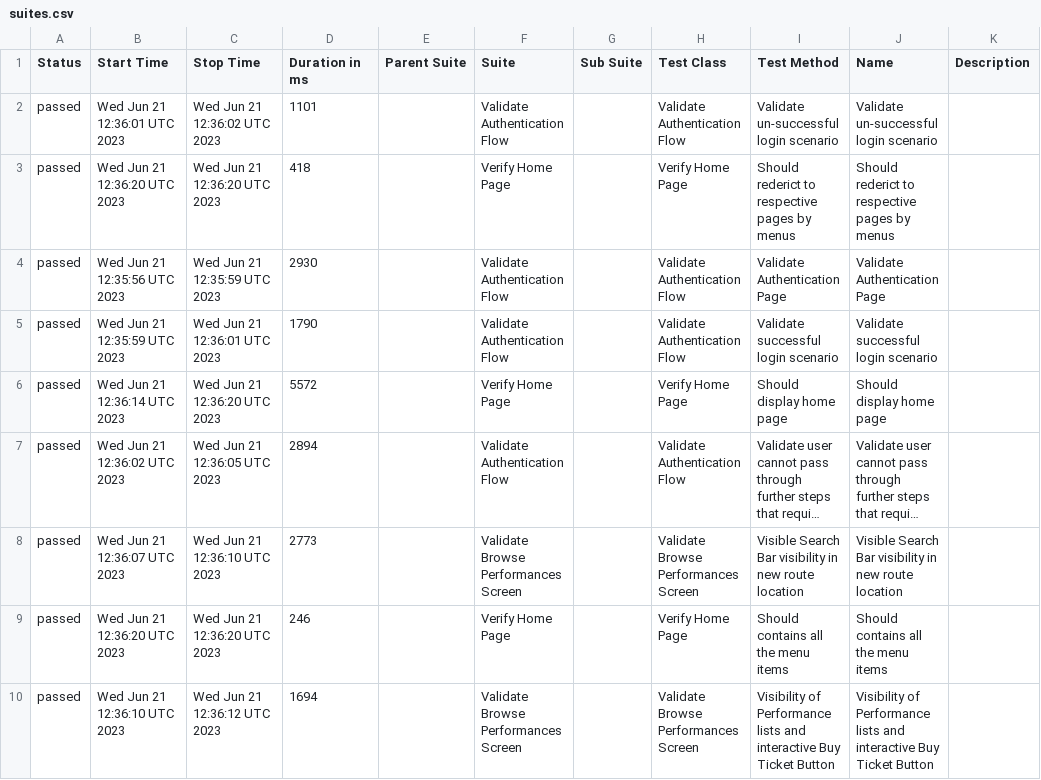
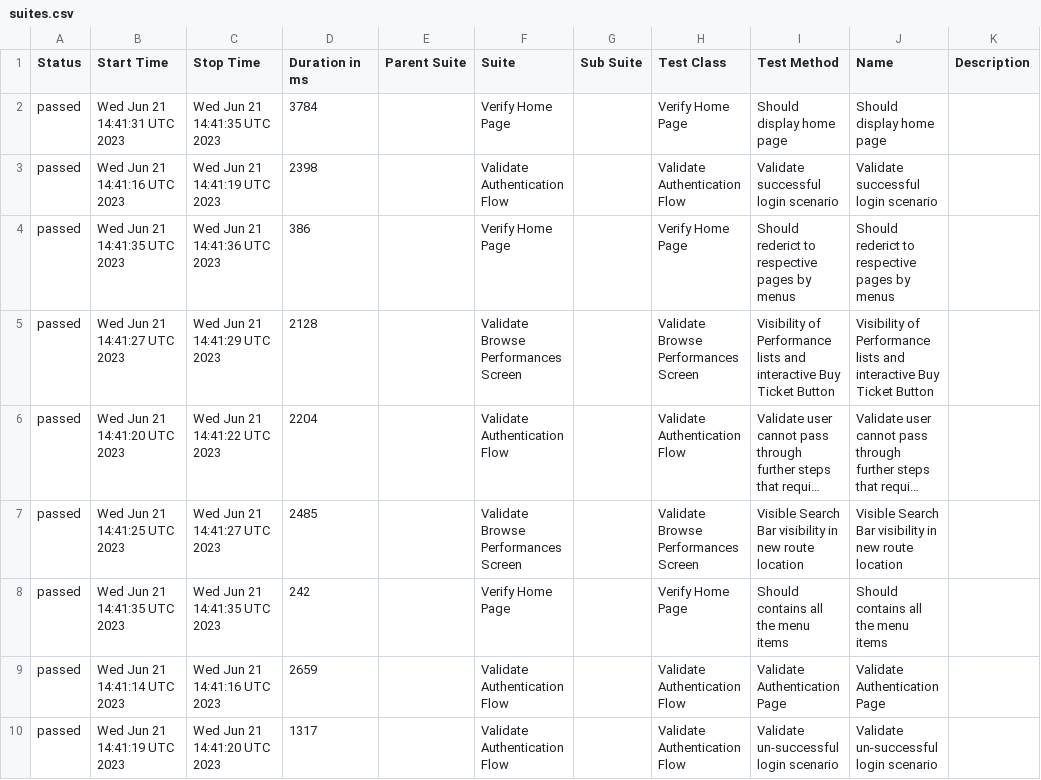
Before and after one commit to mybooking-hub/bookinghub-ui, a CSV file: data/suites.csv, drawn as a sheet; long unchanged cells end in …; removed rows and columns are numbered as before the commit, all else as after; the diff names each change by its address in the sheet, - before the commit and + after, or states it on an @@ line.

```diff
--- a/data/suites.csv
+++ b/data/suites.csv
-row 2: passed | Wed Jun 21 12:36:01 UTC 2023 | Wed Jun 21 12:36:02 UTC 2023 | 1101 |  | Validate Authentication Flow |  | Validate Authentication Flow | Validate un-successful login scenario | Validate un-successful login scenario
-B2 (Start Time): Wed Jun 21 12:36:20 UTC 2023
+B2 (Start Time): Wed Jun 21 14:41:31 UTC 2023
-C2 (Stop Time): Wed Jun 21 12:36:20 UTC 2023
+C2 (Stop Time): Wed Jun 21 14:41:35 UTC 2023
-D2 (Duration in ms): 418
+D2 (Duration in ms): 3784
-I2 (Test Method): Should rederict to respective pages by menus
+I2 (Test Method): Should display home page
-J2 (Name): Should rederict to respective pages by menus
+J2 (Name): Should display home page
-row 4: passed | Wed Jun 21 12:35:56 UTC 2023 | Wed Jun 21 12:35:59 UTC 2023 | 2930 |  | Validate Authentication Flow |  | Validate Authentication Flow | Validate Authentication Page | Validate Authentication Page
-B3 (Start Time): Wed Jun 21 12:35:59 UTC 2023
+B3 (Start Time): Wed Jun 21 14:41:16 UTC 2023
-C3 (Stop Time): Wed Jun 21 12:36:01 UTC 2023
+C3 (Stop Time): Wed Jun 21 14:41:19 UTC 2023
-D3 (Duration in ms): 1790
+D3 (Duration in ms): 2398
-B4 (Start Time): Wed Jun 21 12:36:14 UTC 2023
+B4 (Start Time): Wed Jun 21 14:41:35 UTC 2023
-C4 (Stop Time): Wed Jun 21 12:36:20 UTC 2023
+C4 (Stop Time): Wed Jun 21 14:41:36 UTC 2023
-D4 (Duration in ms): 5572
+D4 (Duration in ms): 386
-I4 (Test Method): Should display home page
+I4 (Test Method): Should rederict to respective pages by menus
-J4 (Name): Should display home page
+J4 (Name): Should rederict to respective pages by menus
+row 5: passed | Wed Jun 21 14:41:27 UTC 2023 | Wed Jun 21 14:41:29 UTC 2023 | 2128 |  | Validate Browse Performances Screen |  | Validate Browse Performances Screen | Visibility of Performance lists and interactive Buy Ticket Button | Visibility of Performance lists and interactive Buy Ticket Button
-B6 (Start Time): Wed Jun 21 12:36:02 UTC 2023
+B6 (Start Time): Wed Jun 21 14:41:20 UTC 2023
-C6 (Stop Time): Wed Jun 21 12:36:05 UTC 2023
+C6 (Stop Time): Wed Jun 21 14:41:22 UTC 2023
-D6 (Duration in ms): 2894
+D6 (Duration in ms): 2204
-B7 (Start Time): Wed Jun 21 12:36:07 UTC 2023
+B7 (Start Time): Wed Jun 21 14:41:25 UTC 2023
-C7 (Stop Time): Wed Jun 21 12:36:10 UTC 2023
+C7 (Stop Time): Wed Jun 21 14:41:27 UTC 2023
-D7 (Duration in ms): 2773
+D7 (Duration in ms): 2485
-B8 (Start Time): Wed Jun 21 12:36:20 UTC 2023
+B8 (Start Time): Wed Jun 21 14:41:35 UTC 2023
-C8 (Stop Time): Wed Jun 21 12:36:20 UTC 2023
+C8 (Stop Time): Wed Jun 21 14:41:35 UTC 2023
-D8 (Duration in ms): 246
+D8 (Duration in ms): 242
+row 9: passed | Wed Jun 21 14:41:14 UTC 2023 | Wed Jun 21 14:41:16 UTC 2023 | 2659 |  | Validate Authentication Flow |  | Validate Authentication Flow | Validate Authentication Page | Validate Authentication Page
-B10 (Start Time): Wed Jun 21 12:36:10 UTC 2023
+B10 (Start Time): Wed Jun 21 14:41:19 UTC 2023
-C10 (Stop Time): Wed Jun 21 12:36:12 UTC 2023
+C10 (Stop Time): Wed Jun 21 14:41:20 UTC 2023
-D10 (Duration in ms): 1694
+D10 (Duration in ms): 1317
-F10 (Suite): Validate Browse Performances Screen
+F10 (Suite): Validate Authentication Flow
-H10 (Test Class): Validate Browse Performances Screen
+H10 (Test Class): Validate Authentication Flow
-I10 (Test Method): Visibility of Performance lists and interactive Buy Ticket Button
+I10 (Test Method): Validate un-successful login scenario
-J10 (Name): Visibility of Performance lists and interactive Buy Ticket Button
+J10 (Name): Validate un-successful login scenario
```
Also changed, not shown: 32 other files.
